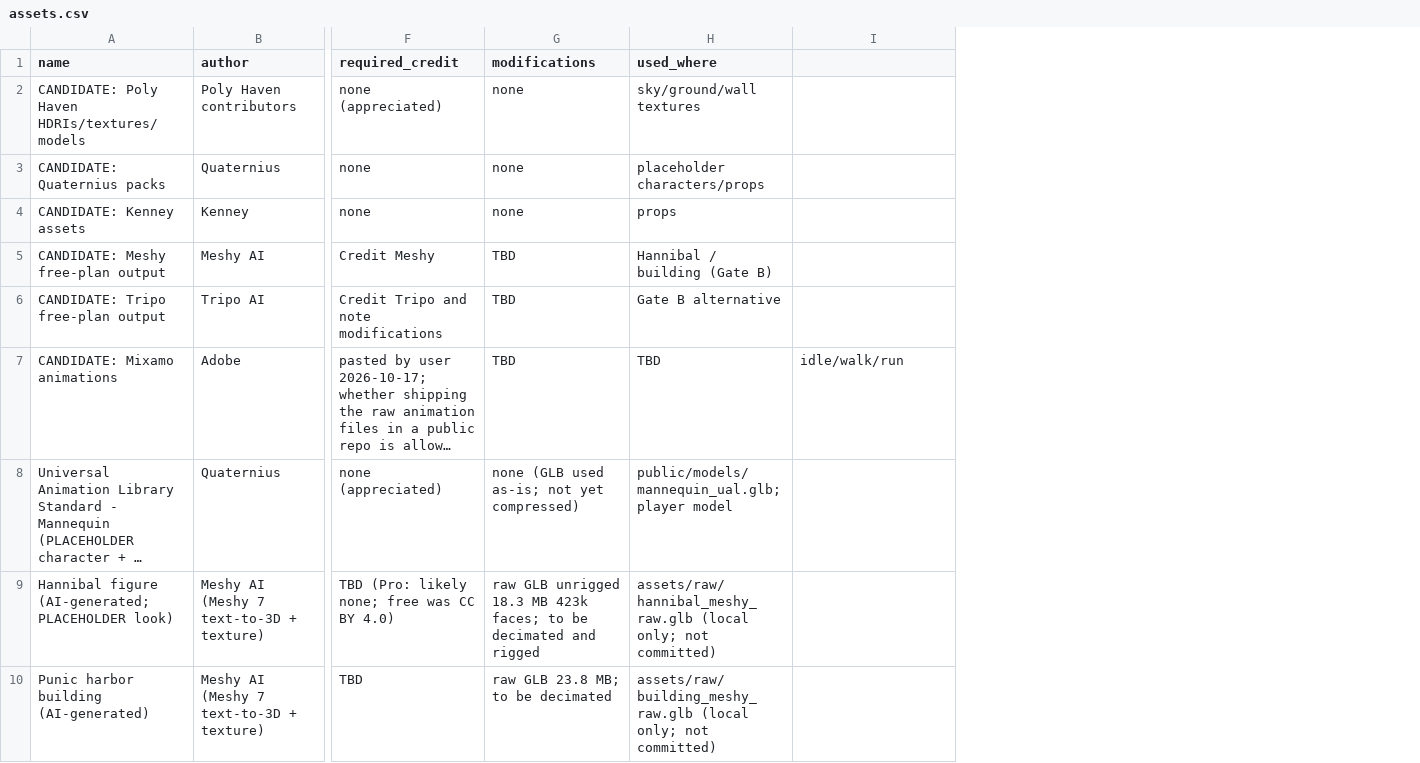
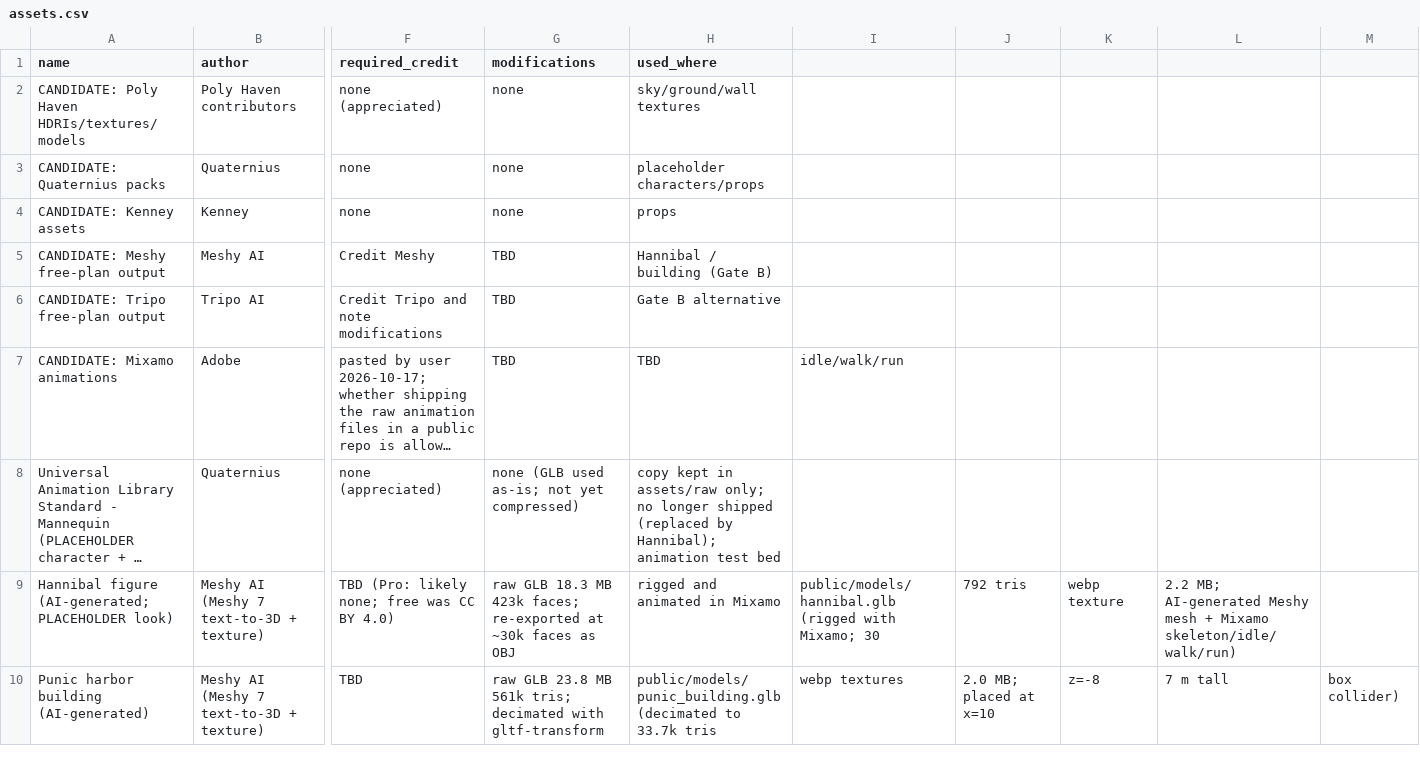
Before and after one commit to daphnoola-web/hannibal-game, a CSV file: docs/assets.csv, drawn as a sheet; only a part is shown, gaps mark what is left out; long unchanged cells end in …; the diff names each change by its address in the sheet, - before the commit and + after, or states it on an @@ line.

```diff
--- a/docs/assets.csv
+++ b/docs/assets.csv
+column J, rows 9-10: 792 tris | 2.0 MB; placed at x=10
+column K, rows 9-10: webp texture | z=-8
+column L, rows 9-10: 2.2 MB; AI-generated Meshy mesh + Mixamo skeleton/idle/walk/run) | 7 m tall
+column M, row 10: box collider)
-H8 (used_where): public/models/mannequin_ual.glb; player model
+H8 (used_where): copy kept in assets/raw only; no longer shipped (replaced by Hannibal); animation test bed
-G9 (modifications): raw GLB unrigged 18.3 MB 423k faces; to be decimated and rigged
+G9 (modifications): raw GLB 18.3 MB 423k faces; re-exported at ~30k faces as OBJ
-H9 (used_where): assets/raw/hannibal_meshy_raw.glb (local only; not committed)
+H9 (used_where): rigged and animated in Mixamo
-I9: (empty)
+I9: public/models/hannibal.glb (rigged with Mixamo; 30
-G10 (modifications): raw GLB 23.8 MB; to be decimated
+G10 (modifications): raw GLB 23.8 MB 561k tris; decimated with gltf-transform
-H10 (used_where): assets/raw/building_meshy_raw.glb (local only; not committed)
+H10 (used_where): public/models/punic_building.glb (decimated to 33.7k tris
-I10: (empty)
+I10: webp textures
```
Also changed, not shown: 5 other files.
